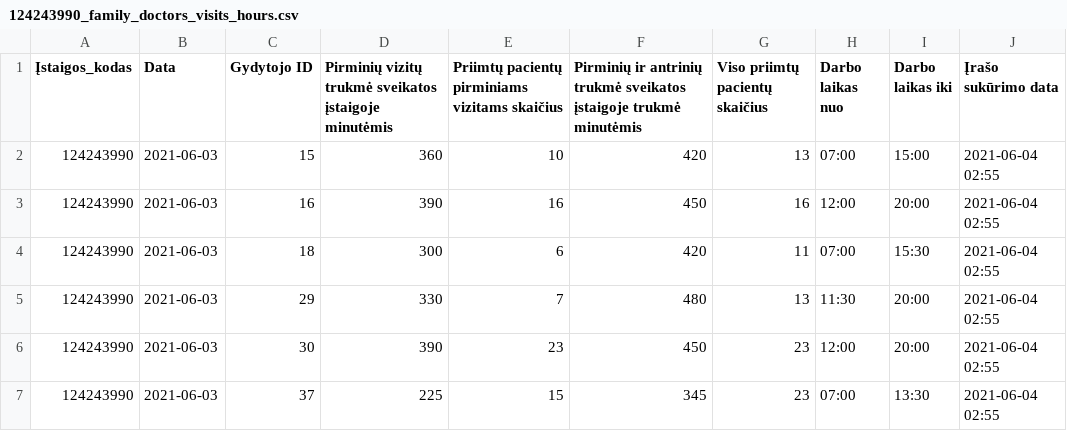
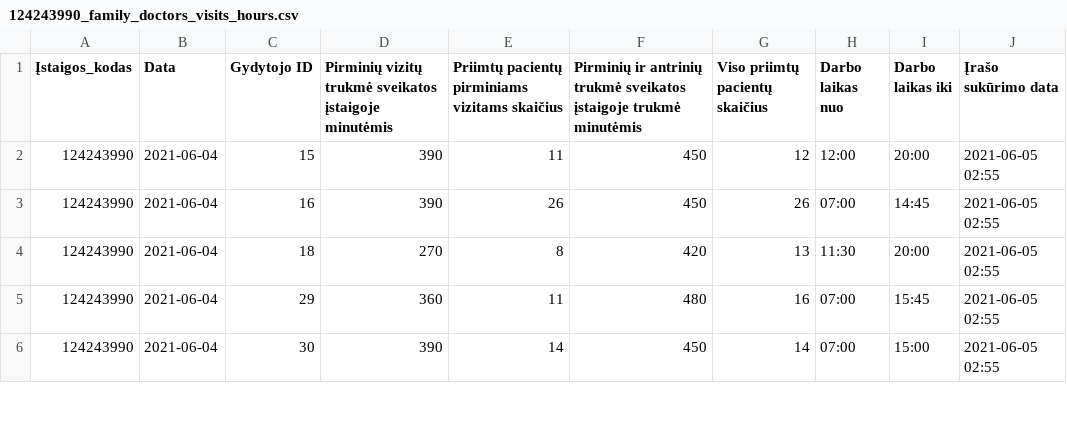
Before and after one commit to vilnius/naujininku-poliklinika, a CSV file: 124243990_family_doctors_visits_hours.csv, drawn as a sheet; only a part is shown; the diff covers the shown part only.

```diff
--- a/124243990_family_doctors_visits_hours.csv
+++ b/124243990_family_doctors_visits_hours.csv
@@ -1,7 +1,6 @@
 Įstaigos_kodas;Data;Gydytojo ID;Pirminių vizitų trukmė sveikatos įstaigoje minutėmis;Priimtų pacientų pirminiams vizitams skaičius;Pirminių ir antrinių trukmė sveikatos įstaigoje trukmė minutėmis;Viso priimtų pacientų skaičius;Darbo laikas nuo;Darbo laikas iki;Įrašo sukūrimo data
-124243990;2021-06-03;15;360;10;420;13;07:00;15:00;2021-06-04 02:55
-124243990;2021-06-03;16;390;16;450;16;12:00;20:00;2021-06-04 02:55
-124243990;2021-06-03;18;300;6;420;11;07:00;15:30;2021-06-04 02:55
-124243990;2021-06-03;29;330;7;480;13;11:30;20:00;2021-06-04 02:55
-124243990;2021-06-03;30;390;23;450;23;12:00;20:00;2021-06-04 02:55
-124243990;2021-06-03;37;225;15;345;23;07:00;13:30;2021-06-04 02:55
+124243990;2021-06-04;15;390;11;450;12;12:00;20:00;2021-06-05 02:55
+124243990;2021-06-04;16;390;26;450;26;07:00;14:45;2021-06-05 02:55
+124243990;2021-06-04;18;270;8;420;13;11:30;20:00;2021-06-05 02:55
+124243990;2021-06-04;29;360;11;480;16;07:00;15:45;2021-06-05 02:55
+124243990;2021-06-04;30;390;14;450;14;07:00;15:00;2021-06-05 02:55
```
Also changed, not shown: 1 removed row and 30 edited cells elsewhere in this file, 124243990_family_doctors_list.csv, 124243990_free_registrations.csv, 1 other file.
